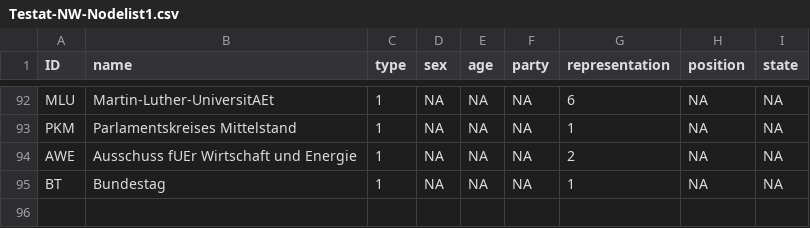
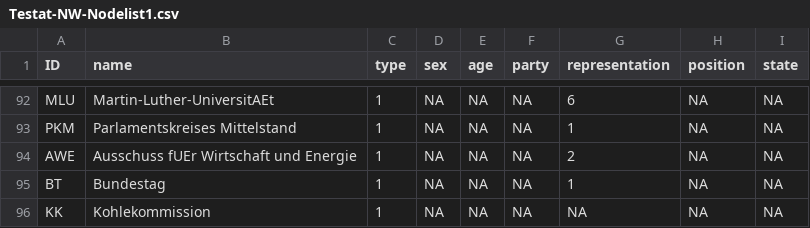
Before and after one commit to at073/Testat, a CSV file: Testat-NW-Nodelist1.csv, drawn as a sheet; only a part is shown, gaps mark what is left out.

Commit message:
Update Testat-NW-Nodelist1.csv

```diff
--- a/Testat-NW-Nodelist1.csv
+++ b/Testat-NW-Nodelist1.csv
@@ -95 +95,2 @@ AWE,Ausschuss fUEr Wirtschaft und Energie,1,NA,NA,NA,2,NA,NA
 BT,Bundestag,1,NA,NA,NA,1,NA,NA
+KK,Kohlekommission,1,NA,NA,NA,NA,NA,NA
```
